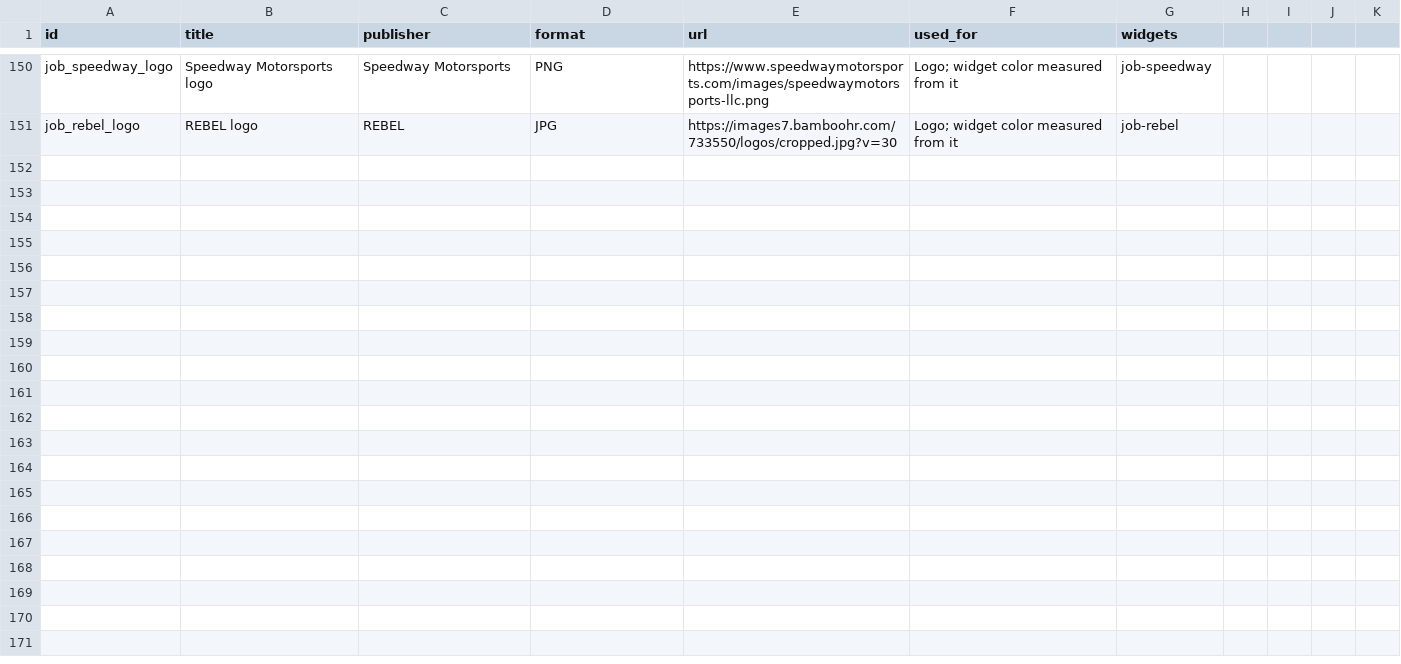
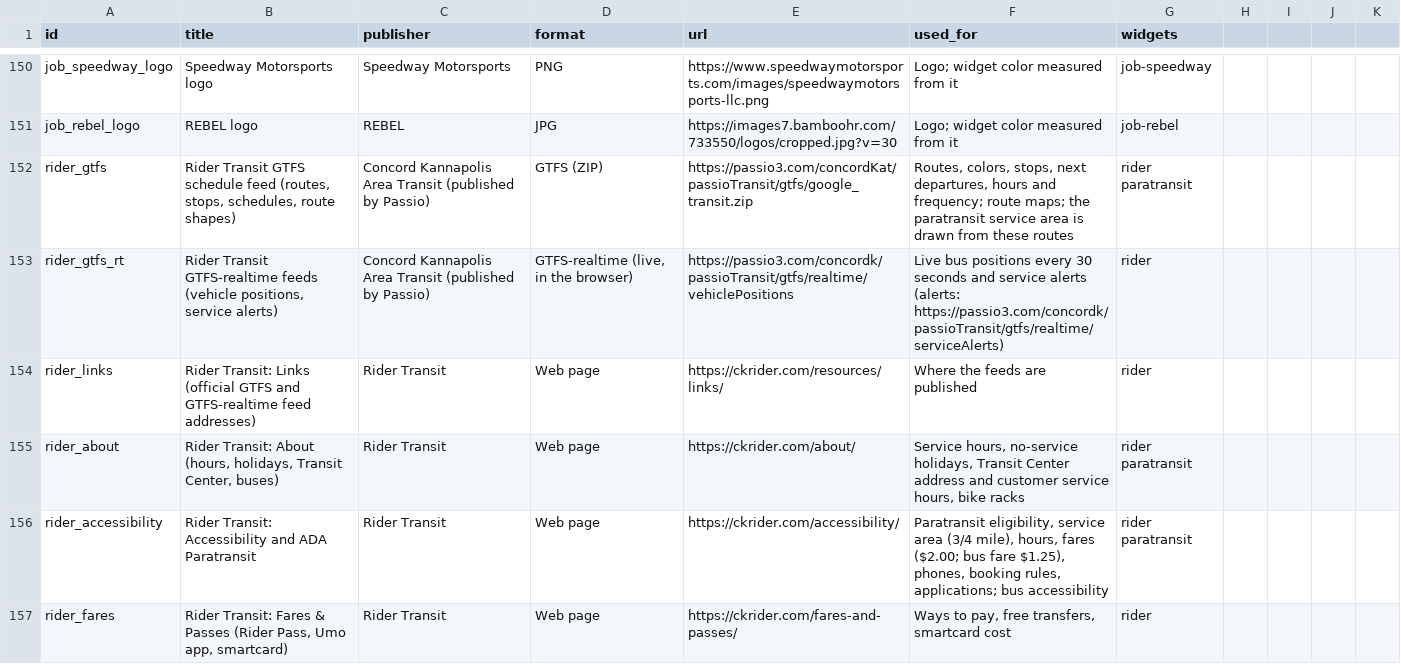
Before and after one commit to bradspry/kannapolis-dashboard, a CSV file: data/manual/sources.csv, drawn as a sheet; only a part is shown, gaps mark what is left out; the diff covers the shown part only.

Commit message:
Transportation: Rider Transit, ADA Paratransit and West Avenue Express widgets
Rider routes, stops and schedules from its GTFS feed (refreshed weekly),
live buses and alerts from GTFS-realtime, system and service-area maps,
and the free downtown shuttle loop. Every new source cited.

```diff
--- a/data/manual/sources.csv
+++ b/data/manual/sources.csv
@@ -151 +151,7 @@ job_speedway_logo,Speedway Motorsports logo,Speedway Motorsports,PNG,https://www
 job_rebel_logo,REBEL logo,REBEL,JPG,https://images7.bamboohr.com/733550/logos/cropped.jpg?v=30,Logo; widget color measured from it,job-rebel
+rider_gtfs,"Rider Transit GTFS schedule feed (routes, stops, schedules, route shapes)",Concord Kannapolis Area Transit (published by Passio),GTFS (ZIP),https://passio3.com/concordKat/passioTransit/gtfs/google_transit.zip,"Routes, colors, stops, next departures, hours and frequency; route maps; the paratransit service area is drawn from these routes",rider paratransit
+rider_gtfs_rt,"Rider Transit GTFS-realtime feeds (vehicle positions, service alerts)",Concord Kannapolis Area Transit (published by Passio),"GTFS-realtime (live, in the browser)",https://passio3.com/concordk/passioTransit/gtfs/realtime/vehiclePositions,Live bus positions every 30 seconds and service alerts (alerts: https://passio3.com/concordk/passioTransit/gtfs/realtime/serviceAlerts),rider
+rider_links,Rider Transit: Links (official GTFS and GTFS-realtime feed addresses),Rider Transit,Web page,https://ckrider.com/resources/links/,Where the feeds are published,rider
+rider_about,"Rider Transit: About (hours, holidays, Transit Center, buses)",Rider Transit,Web page,https://ckrider.com/about/,"Service hours, no-service holidays, Transit Center address and customer service hours, bike racks",rider paratransit
+rider_accessibility,Rider Transit: Accessibility and ADA Paratransit,Rider Transit,Web page,https://ckrider.com/accessibility/,"Paratransit eligibility, service area (3/4 mile), hours, fares ($2.00; bus fare $1.25), phones, booking rules, applications; bus accessibility",rider paratransit
+rider_fares,"Rider Transit: Fares & Passes (Rider Pass, Umo app, smartcard)",Rider Transit,Web page,https://ckrider.com/fares-and-passes/,"Ways to pay, free transfers, smartcard cost",rider
```
Also changed, not shown: 6 added rows and 2 edited cells elsewhere in this file, 16 other files.
